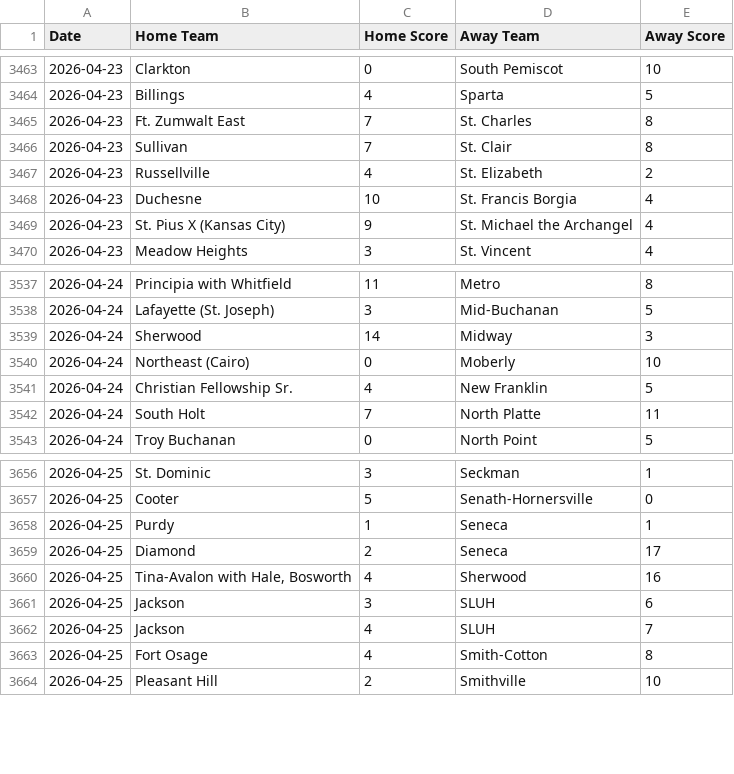
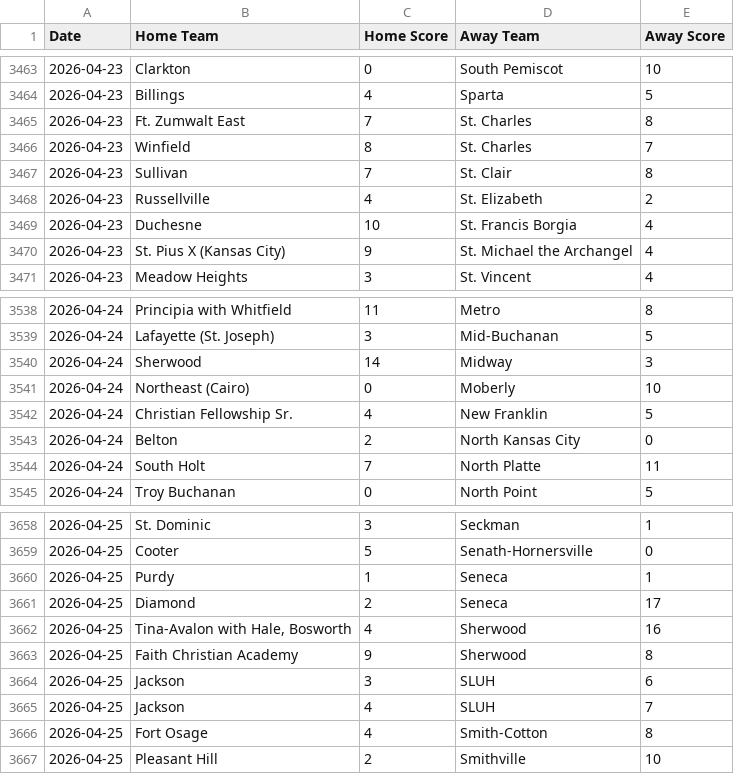
Before and after one commit to AllMOSports/baseball-ratings, a CSV file: scoreboard.csv, drawn as a sheet; only a part is shown, gaps mark what is left out; the diff covers the shown part only.

```diff
--- a/scoreboard.csv
+++ b/scoreboard.csv
@@ -3465,2 +3465,3 @@ Date,Home Team,Home Score,Away Team,Away Score
 2026-04-23,Ft. Zumwalt East,7,St. Charles,8
+2026-04-23,Winfield,8,St. Charles,7
 2026-04-23,Sullivan,7,St. Clair,8
@@ -3541,2 +3542,3 @@ Date,Home Team,Home Score,Away Team,Away Score
 2026-04-24,Christian Fellowship Sr.,4,New Franklin,5
+2026-04-24,Belton,2,North Kansas City,0
 2026-04-24,South Holt,7,North Platte,11
@@ -3660,2 +3662,3 @@ Date,Home Team,Home Score,Away Team,Away Score
 2026-04-25,"Tina-Avalon with Hale, Bosworth",4,Sherwood,16
+2026-04-25,Faith Christian Academy,9,Sherwood,8
 2026-04-25,Jackson,3,SLUH,6
```
Also changed, not shown: 33 added rows elsewhere in this file, 7 other files.
